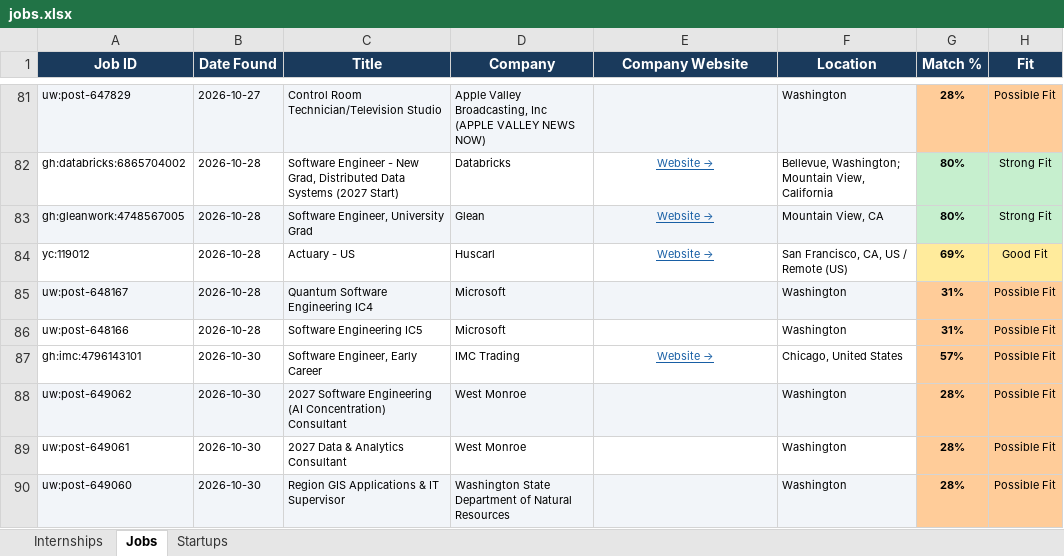
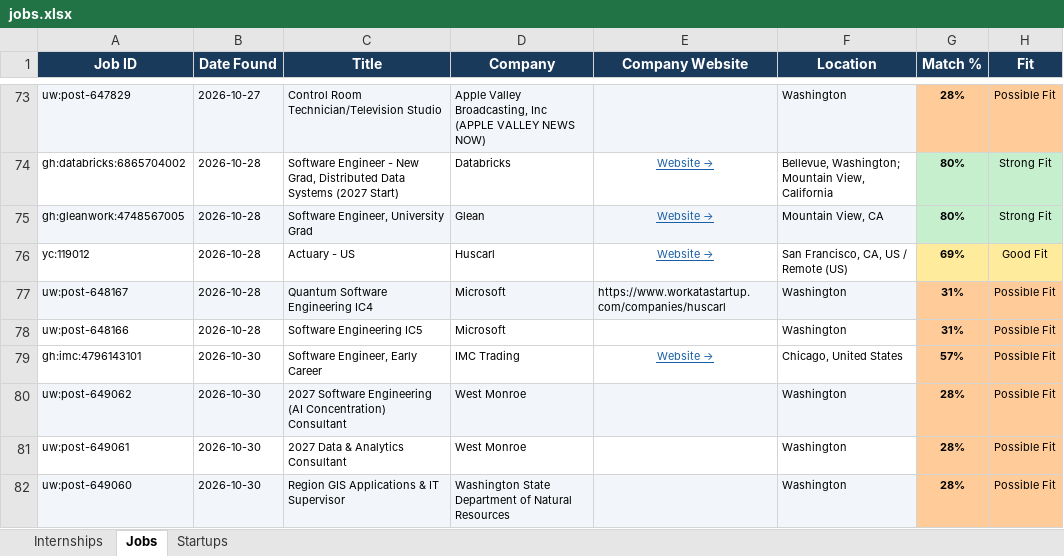
Before and after one commit to gvignesh286/26Jobs, an Excel workbook: jobs.xlsx, sheet Jobs, drawn as a sheet; only a part is shown, gaps mark what is left out; values as stored, in another font and other column widths than the file's, no borders; addresses are those after the commit; the diff covers the shown part only; the diff names each change by its address in the sheet, - before the commit and + after, or states it on an @@ line.

```diff
--- a/jobs.xlsx (sheet Jobs)
+++ b/jobs.xlsx (sheet Jobs)
-E77 (Company Website): (empty)
+E77 (Company Website): https://www.workatastartup.com/companies/huscarl
```
Also changed, not shown: 6 added rows, 8 removed rows and 1 edited cell elsewhere in this sheet, sheet Internships, sheet Startups.
